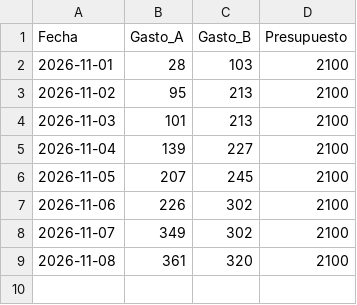
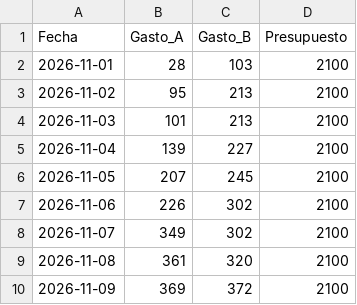
Before and after one commit to xigoa/spendings, a CSV file: gastos.csv, drawn as a sheet; the diff names each change by its address in the sheet, - before the commit and + after, or states it on an @@ line.

Commit message:
Update gastos.csv

```diff
--- a/gastos.csv
+++ b/gastos.csv
+row 10: 2026-11-09 | 369 | 372 | 2100
```
